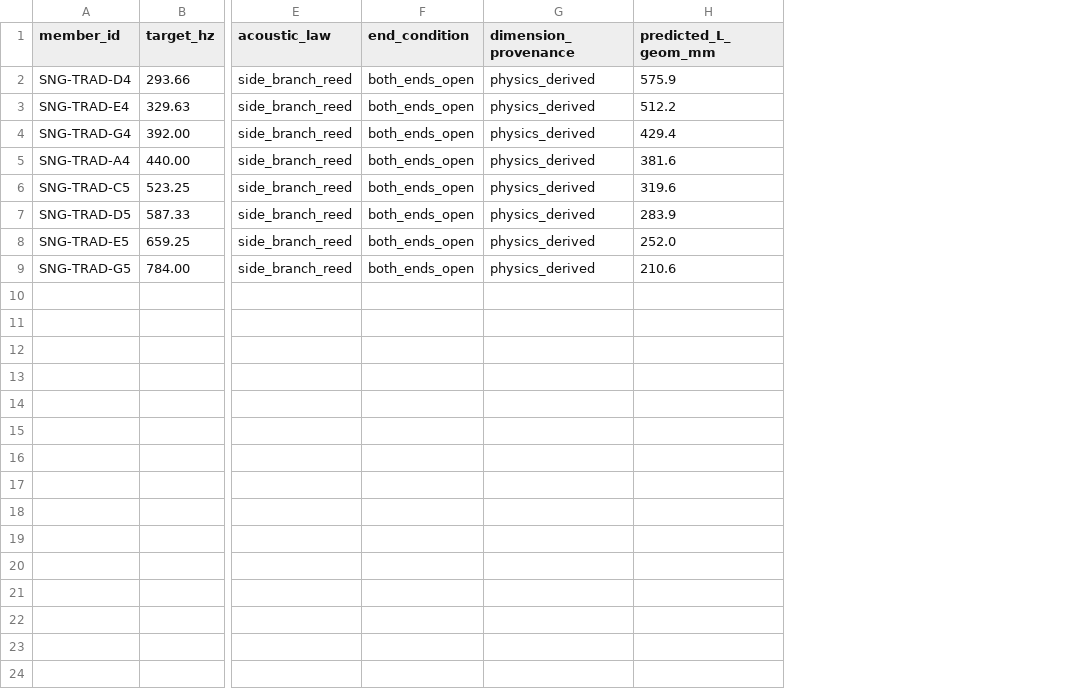
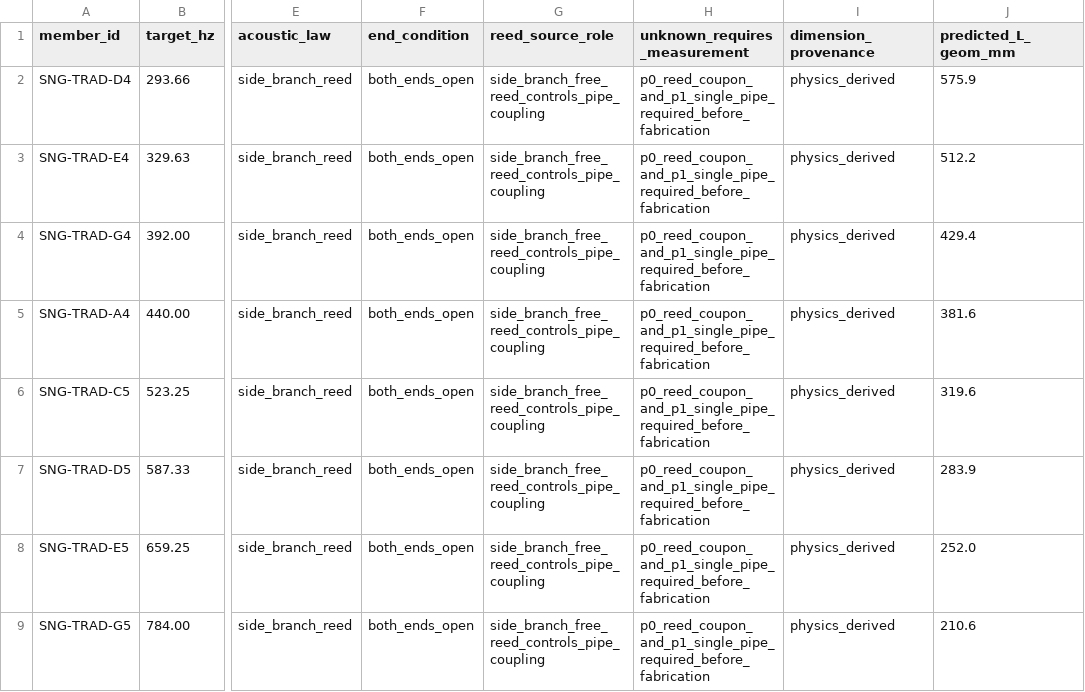
Before and after one commit to tonykoop/sheng, a CSV file: traditional-side-branch/family-spec.csv, drawn as a sheet; only a part is shown, gaps mark what is left out; the diff names each change by its address in the sheet, - before the commit and + after, or states it on an @@ line.

Commit message:
Add Round 30 sheng free-reed guard fields (#7)
Co-authored-by: AI Bot <bot@example.com>

```diff
--- a/traditional-side-branch/family-spec.csv
+++ b/traditional-side-branch/family-spec.csv
+column G (reed_source_role), rows 2-9: all side_branch_free_reed_controls_pipe_coupling
+column H (unknown_requires_measurement), rows 2-9: all p0_reed_coupon_and_p1_single_pipe_required_before_fabrication
```
Also changed, not shown: compact-control/family-spec.csv, 8 other files.
